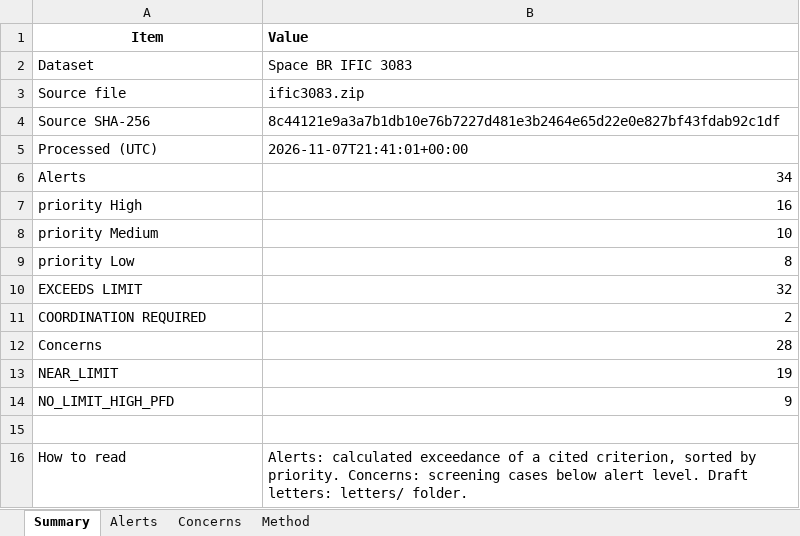
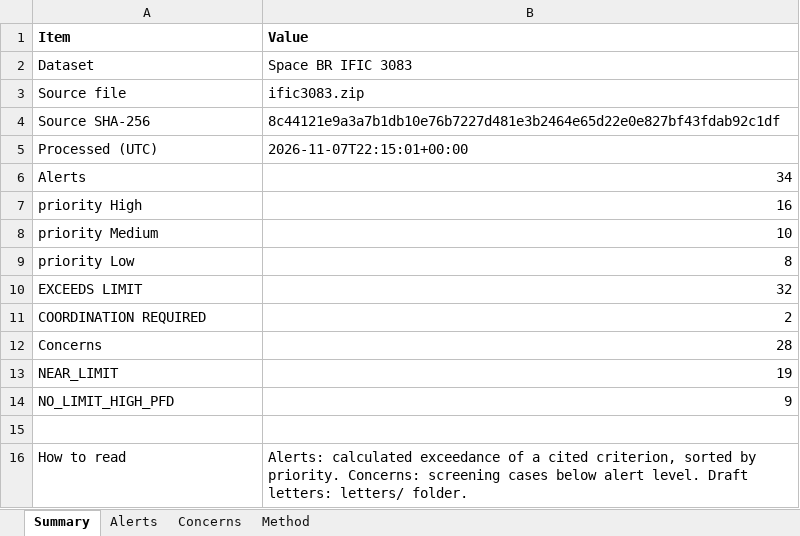
Before and after one commit to Wilperi22/SinceAI-Traficom, an Excel workbook: runs/space_3083/space_3083_results.xlsx, sheet Summary, drawn as a sheet; values as stored, in another font and other column widths than the file's, no borders; the diff names each change by its address in the sheet, - before the commit and + after, or states it on an @@ line.

```diff
--- a/runs/space_3083/space_3083_results.xlsx (sheet Summary)
+++ b/runs/space_3083/space_3083_results.xlsx (sheet Summary)
-A1 alignment: center
+A1 alignment: left
-B5 (Value): 2026-11-07T21:41:01+00:00
+B5 (Value): 2026-11-07T22:15:01+00:00
```
Also changed, not shown: sheet Concerns, sheet Alerts, sheet Method, runs/terrestrial_3075/terrestrial_3075_results.xlsx, runs/terrestrial_3077/terrestrial_3077_results.xlsx, 56 other files.
